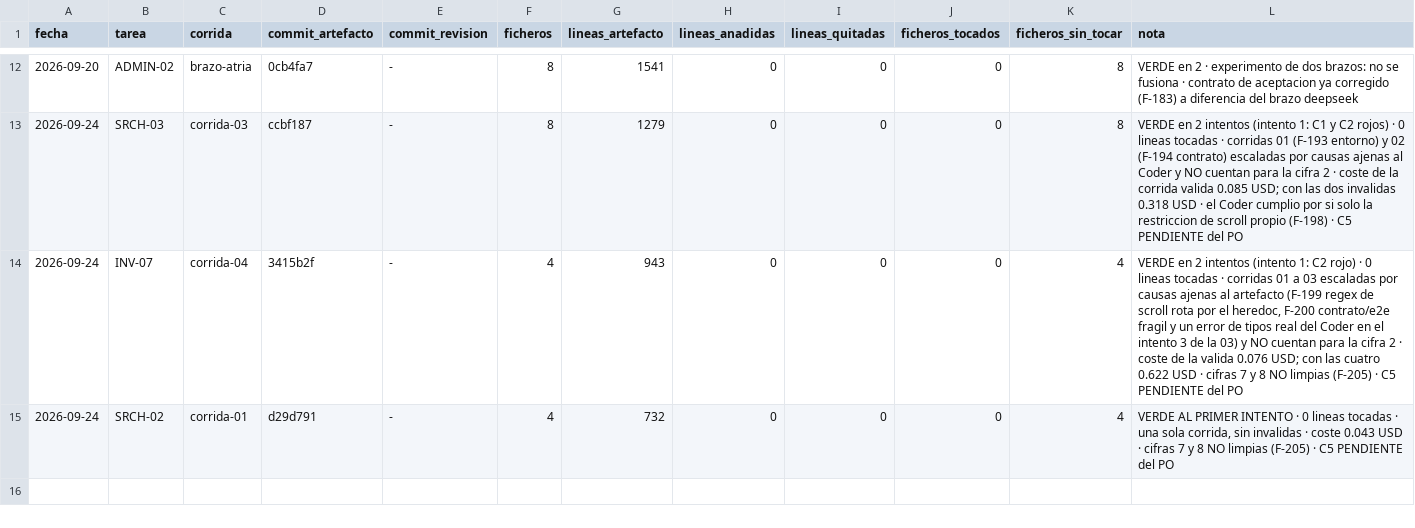
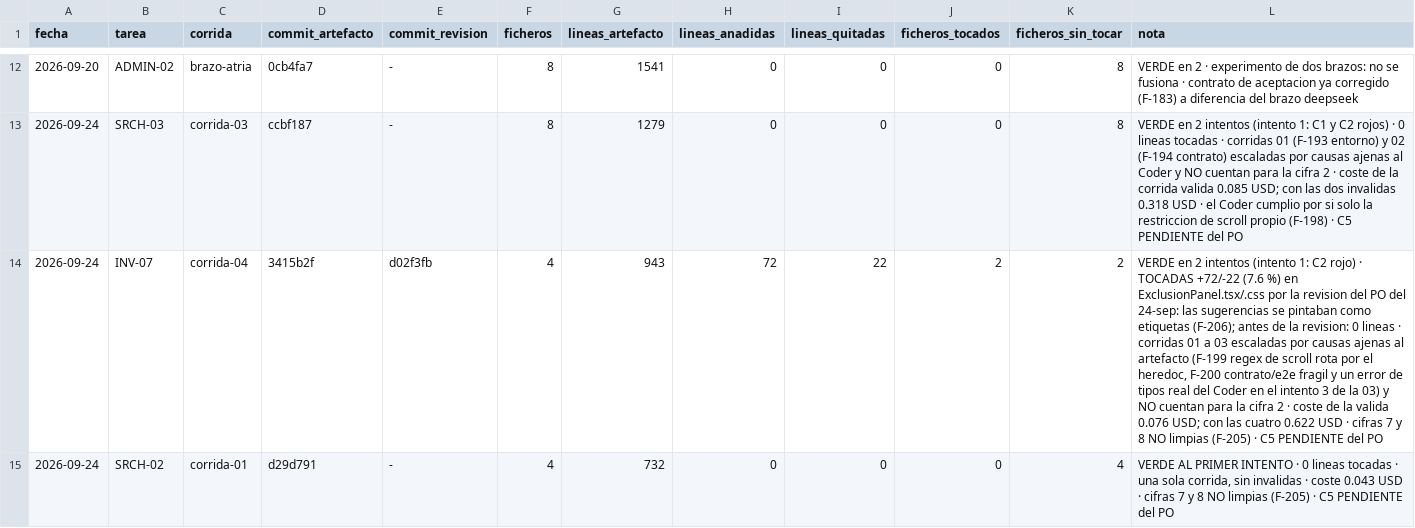
Before and after one commit to aguillensp-sudo/RinWorld.io, a CSV file: openspec/mvp/harness-review.csv, drawn as a sheet; only a part is shown, gaps mark what is left out; the diff names each change by its address in the sheet, - before the commit and + after, or states it on an @@ line.

```diff
--- a/openspec/mvp/harness-review.csv
+++ b/openspec/mvp/harness-review.csv
-E14 (commit_revision): -
+E14 (commit_revision): d02f3fb
-H14 (lineas_anadidas): 0
+H14 (lineas_anadidas): 72
-I14 (lineas_quitadas): 0
+I14 (lineas_quitadas): 22
-J14 (ficheros_tocados): 0
+J14 (ficheros_tocados): 2
-K14 (ficheros_sin_tocar): 4
+K14 (ficheros_sin_tocar): 2
-L14 (nota): …rojo) · 0 lineas tocadas · corridas…
+L14 (nota): …rojo) · TOCADAS +72/-22 (7.6 %) en ExclusionPanel.tsx/.css por la revision del PO del 24-sep: las sugerencias se pintaban como etiquetas (F-206); antes de la revision: 0 lineas · corridas…
```
Also changed, not shown: 2 other files.
